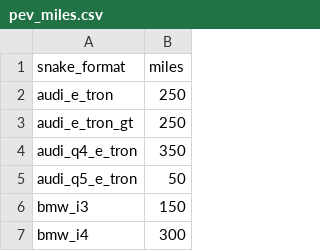
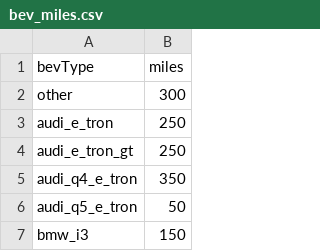
Before and after one commit to pingfan-hu/resources, a CSV file: bev/bev_miles.csv (was bev/pev_miles.csv), drawn as a sheet; only a part is shown; the shorter side is filled out with more unchanged rows.

Commit message:
Update

```diff
--- a/bev/pev_miles.csv
+++ b/bev/bev_miles.csv
@@ -1,2 +1,3 @@
-snake_format,miles
+bevType,miles
+other,300
 audi_e_tron,250
```
